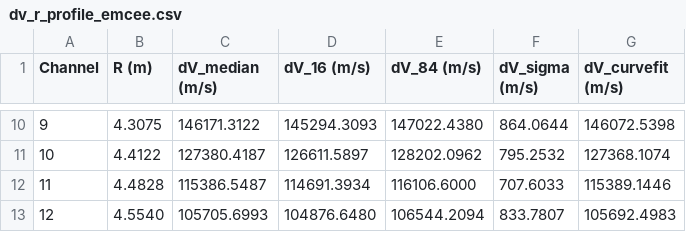
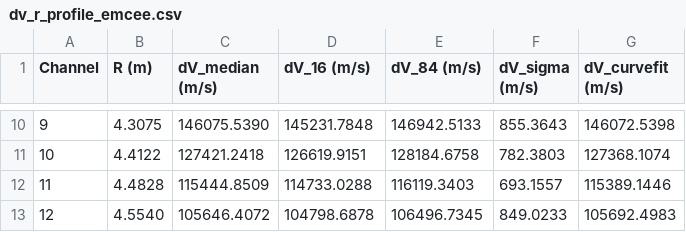
Before and after one commit to Lyrayra/nifs_taiken_team7, a CSV file: 20260827/dv_r_profile_emcee.csv, drawn as a sheet; only a part is shown, gaps mark what is left out; the diff covers the shown part only.

```diff
--- a/20260827/dv_r_profile_emcee.csv
+++ b/20260827/dv_r_profile_emcee.csv
@@ -10,4 +10,4 @@ Channel,R (m),dV_median (m/s),dV_16 (m/s),dV_84 (m/s),dV_sigma (m/s),dV_curvefit
-9,4.3075,146171.3122,145294.3093,147022.4380,864.0644,146072.5398
-10,4.4122,127380.4187,126611.5897,128202.0962,795.2532,127368.1074
-11,4.4828,115386.5487,114691.3934,116106.6000,707.6033,115389.1446
-12,4.5540,105705.6993,104876.6480,106544.2094,833.7807,105692.4983
+9,4.3075,146075.5390,145231.7848,146942.5133,855.3643,146072.5398
+10,4.4122,127421.2418,126619.9151,128184.6758,782.3803,127368.1074
+11,4.4828,115444.8509,114733.0288,116119.3403,693.1557,115389.1446
+12,4.5540,105646.4072,104798.6878,106496.7345,849.0233,105692.4983
```
Also changed, not shown: 32 edited cells elsewhere in this file, 4 other files.
